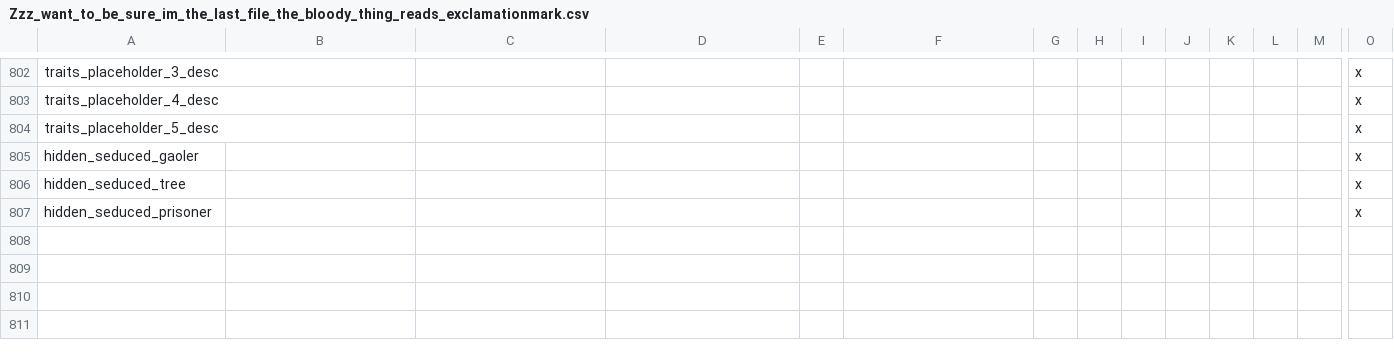
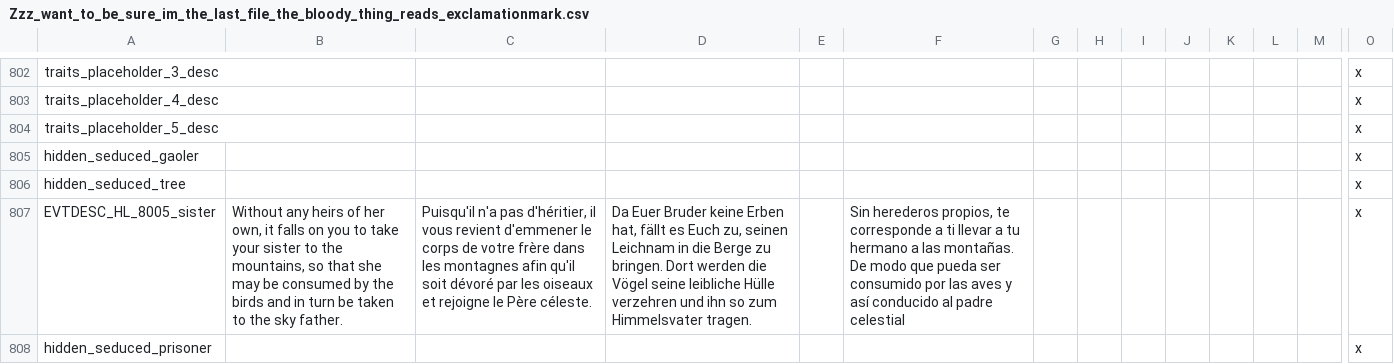
Before and after one commit to Numahr/lux-invicta-repository, a CSV file: localisation/Zzz_want_to_be_sure_im_the_last_file_the_bloody_thing_reads_exclamationmark.csv, drawn as a sheet; only a part is shown, gaps mark what is left out; rows hold the shown columns only; the diff names each change by its address in the sheet, - before the commit and + after, or states it on an @@ line.

```diff
--- a/localisation/Zzz_want_to_be_sure_im_the_last_file_the_bloody_thing_reads_exclamationmark.csv
+++ b/localisation/Zzz_want_to_be_sure_im_the_last_file_the_bloody_thing_reads_exclamationmark.csv
+row 807: EVTDESC_HL_8005_sister | Without any heirs of her own, it falls on you to take your sister to the mountains, so that she may be consumed by the birds and in turn be taken to the sky father. | Puisqu'il n'a pas d'héritier, il vous revient d'emmener le corps de votre frère dans les montagnes afin qu'il soit dévoré par les oiseaux et rejoigne le Père céleste. | Da Euer Bruder keine Erben hat, fällt es Euch zu, seinen Leichnam in die Berge zu bringen. Dort werden die Vögel seine leibliche Hülle verzehren und ihn so zum Himmelsvater tragen. |  | Sin herederos propios, te corresponde a ti llevar a tu hermano a las montañas. De modo que pueda ser consumido por las aves y así conducido al padre celestial |  |  |  |  |  |  |  | x
```
Also changed, not shown: localisation/1_misc.csv, 50 other files.
